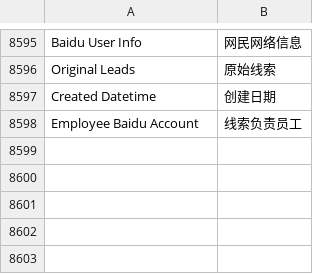
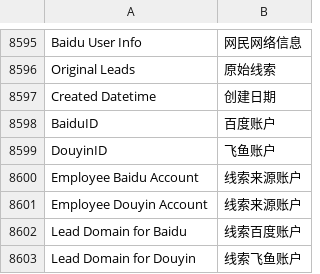
Before and after one commit to saoxia/erpnext_china, a CSV file: erpnext_china/translations/zh.csv, drawn as a sheet; only a part is shown, gaps mark what is left out.

Commit message:
feat: douyin api and permission setup

```diff
--- a/erpnext_china/translations/zh.csv
+++ b/erpnext_china/translations/zh.csv
@@ -9122,2 +9122,7 @@ Original Leads,原始线索
 Created Datetime,创建日期
-Employee Baidu Account,线索负责员工
+BaiduID,百度账户
+DouyinID,飞鱼账户
+Employee Baidu Account,线索来源账户
+Employee Douyin Account,线索来源账户
+Lead Domain for Baidu,线索百度账户
+Lead Domain for Douyin,线索飞鱼账户
```
Also changed, not shown: 9 other files.
